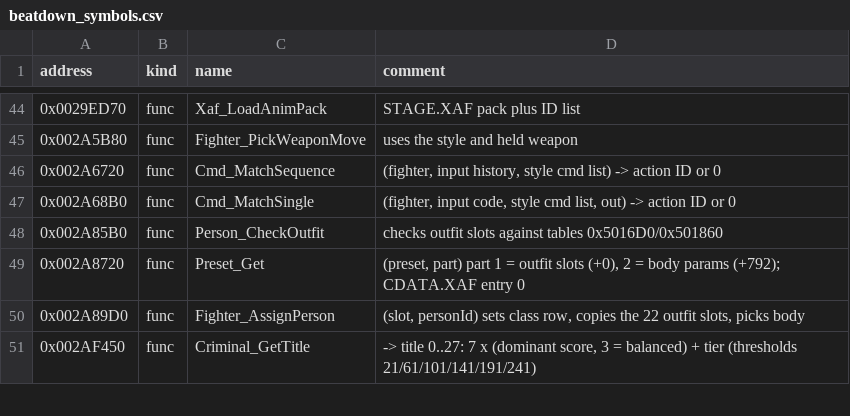
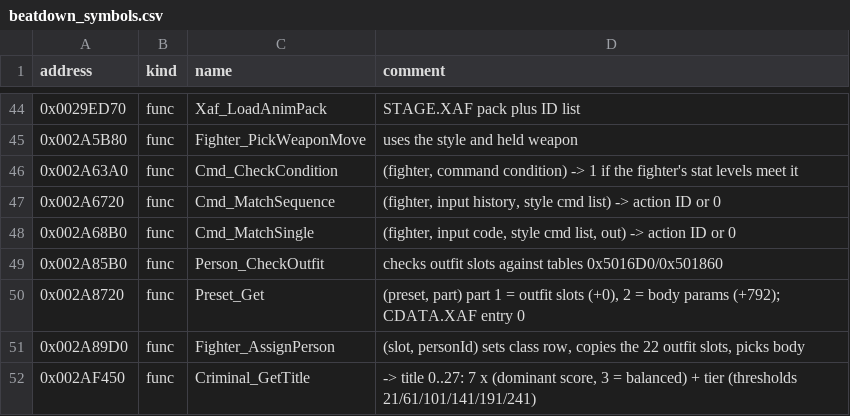
Before and after one commit to vm8127/beatdown-modkit, a CSV file: symbols/beatdown_symbols.csv, drawn as a sheet; only a part is shown, gaps mark what is left out.

```diff
--- a/symbols/beatdown_symbols.csv
+++ b/symbols/beatdown_symbols.csv
@@ -45,2 +45,3 @@ address,kind,name,comment
 0x002A5B80,func,Fighter_PickWeaponMove,"uses the style and held weapon"
+0x002A63A0,func,Cmd_CheckCondition,"(fighter, command condition) -> 1 if the fighter's stat levels meet it"
 0x002A6720,func,Cmd_MatchSequence,"(fighter, input history, style cmd list) -> action ID or 0"
```
Also changed, not shown: symbols/symbols.tsv, 7 other files.
